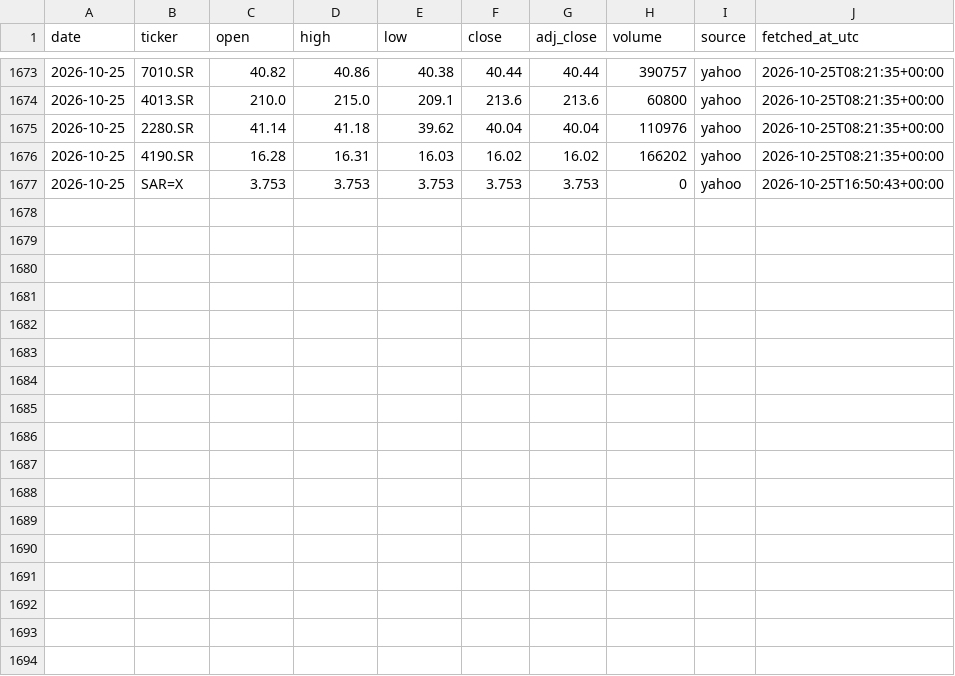
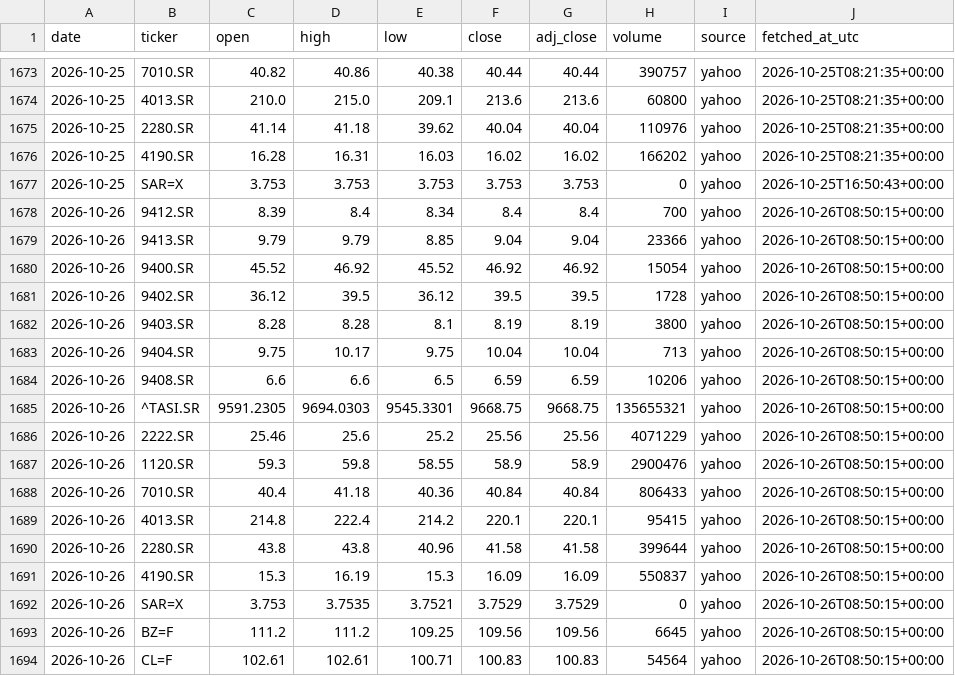
Before and after one commit to 88Fares/sentinel, a CSV file: data/prices_daily.csv, drawn as a sheet; only a part is shown, gaps mark what is left out; the diff names each change by its address in the sheet, - before the commit and + after, or states it on an @@ line.

```diff
--- a/data/prices_daily.csv
+++ b/data/prices_daily.csv
+row 1678: 2026-10-26 | 9412.SR | 8.39 | 8.4 | 8.34 | 8.4 | 8.4 | 700 | yahoo | 2026-10-26T08:50:15+00:00
+row 1679: 2026-10-26 | 9413.SR | 9.79 | 9.79 | 8.85 | 9.04 | 9.04 | 23366 | yahoo | 2026-10-26T08:50:15+00:00
+row 1680: 2026-10-26 | 9400.SR | 45.52 | 46.92 | 45.52 | 46.92 | 46.92 | 15054 | yahoo | 2026-10-26T08:50:15+00:00
+row 1681: 2026-10-26 | 9402.SR | 36.12 | 39.5 | 36.12 | 39.5 | 39.5 | 1728 | yahoo | 2026-10-26T08:50:15+00:00
+row 1682: 2026-10-26 | 9403.SR | 8.28 | 8.28 | 8.1 | 8.19 | 8.19 | 3800 | yahoo | 2026-10-26T08:50:15+00:00
+row 1683: 2026-10-26 | 9404.SR | 9.75 | 10.17 | 9.75 | 10.04 | 10.04 | 713 | yahoo | 2026-10-26T08:50:15+00:00
+row 1684: 2026-10-26 | 9408.SR | 6.6 | 6.6 | 6.5 | 6.59 | 6.59 | 10206 | yahoo | 2026-10-26T08:50:15+00:00
+row 1685: 2026-10-26 | ^TASI.SR | 9591.2305 | 9694.0303 | 9545.3301 | 9668.75 | 9668.75 | 135655321 | yahoo | 2026-10-26T08:50:15+00:00
+row 1686: 2026-10-26 | 2222.SR | 25.46 | 25.6 | 25.2 | 25.56 | 25.56 | 4071229 | yahoo | 2026-10-26T08:50:15+00:00
+row 1687: 2026-10-26 | 1120.SR | 59.3 | 59.8 | 58.55 | 58.9 | 58.9 | 2900476 | yahoo | 2026-10-26T08:50:15+00:00
+row 1688: 2026-10-26 | 7010.SR | 40.4 | 41.18 | 40.36 | 40.84 | 40.84 | 806433 | yahoo | 2026-10-26T08:50:15+00:00
+row 1689: 2026-10-26 | 4013.SR | 214.8 | 222.4 | 214.2 | 220.1 | 220.1 | 95415 | yahoo | 2026-10-26T08:50:15+00:00
+row 1690: 2026-10-26 | 2280.SR | 43.8 | 43.8 | 40.96 | 41.58 | 41.58 | 399644 | yahoo | 2026-10-26T08:50:15+00:00
+row 1691: 2026-10-26 | 4190.SR | 15.3 | 16.19 | 15.3 | 16.09 | 16.09 | 550837 | yahoo | 2026-10-26T08:50:15+00:00
+row 1692: 2026-10-26 | SAR=X | 3.753 | 3.7535 | 3.7521 | 3.7529 | 3.7529 | 0 | yahoo | 2026-10-26T08:50:15+00:00
+row 1693: 2026-10-26 | BZ=F | 111.2 | 111.2 | 109.25 | 109.56 | 109.56 | 6645 | yahoo | 2026-10-26T08:50:15+00:00
+row 1694: 2026-10-26 | CL=F | 102.61 | 102.61 | 100.71 | 100.83 | 100.83 | 54564 | yahoo | 2026-10-26T08:50:15+00:00
```
Also changed, not shown: data/fetch_log.csv, 3 other files.
